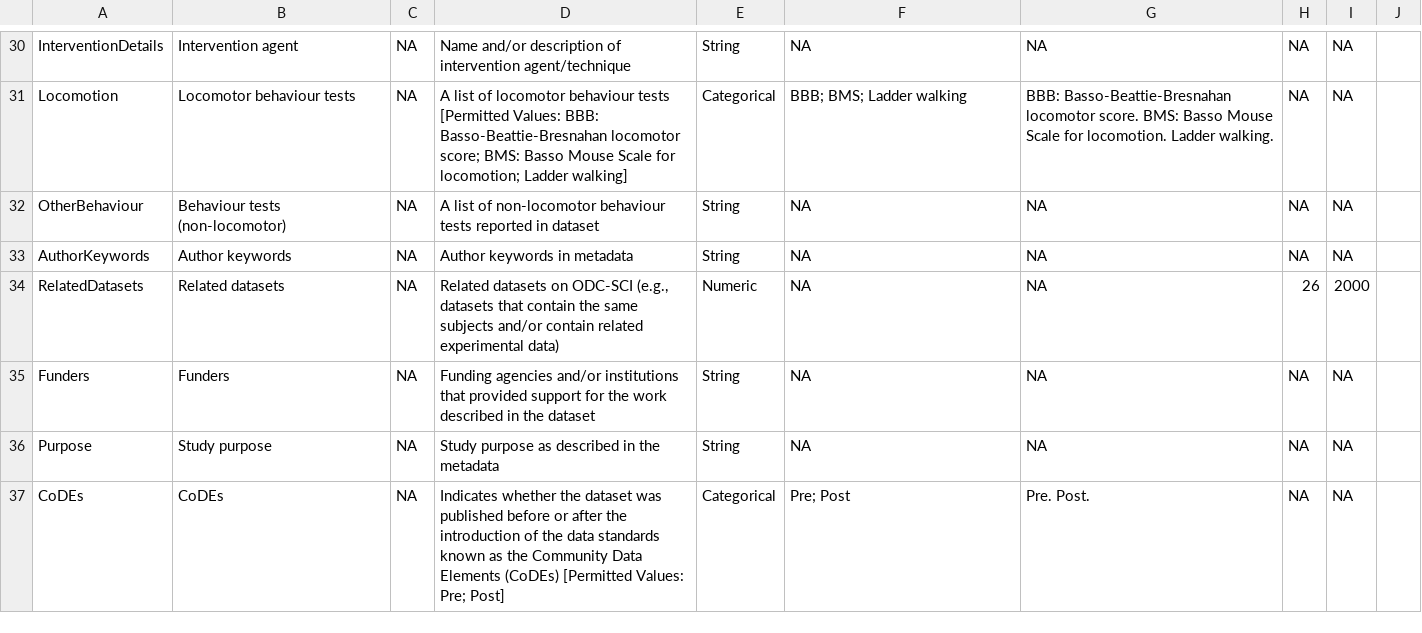
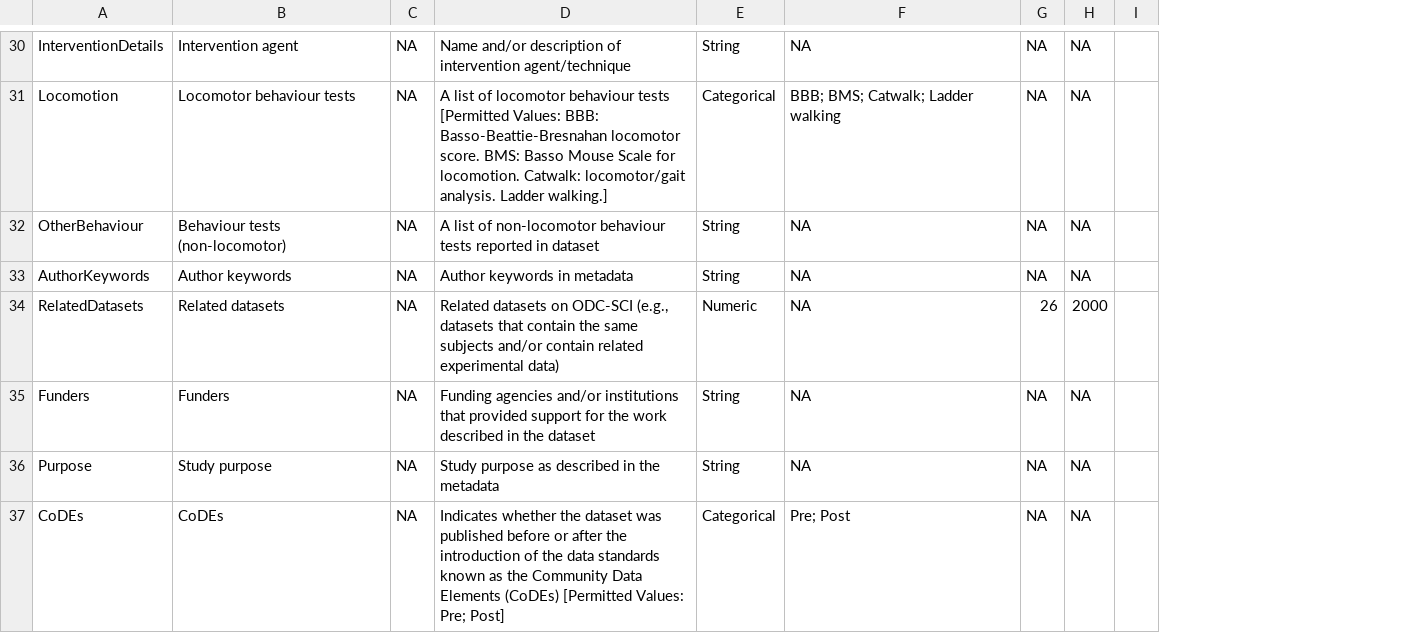
Before and after one commit to ATE-DRIVEN-lab/odc-sci-public-data, a CSV file: dict_data.csv, drawn as a sheet; only a part is shown, gaps mark what is left out; the diff covers the shown part only; the diff names each change by its address in the sheet, - before the commit and + after, or states it on an @@ line.

```diff
--- a/dict_data.csv
+++ b/dict_data.csv
-column G, rows 30-37: NA | BBB: Basso-Beattie-Bresnahan locomotor score. BMS: Basso Mouse Scale for locomotion. Ladder walking. | NA | NA | NA | NA | NA | Pre. Post.
-D31: …Basso-Beattie-Bresnahan locomotor score; BMS: Basso Mouse Scale for locomotion; Ladder walking]
+D31: …Basso-Beattie-Bresnahan locomotor score. BMS: Basso Mouse Scale for locomotion. Catwalk: locomotor/gait analysis. Ladder walking.]
-F31: BBB; BMS; Ladder walking
+F31: BBB; BMS; Catwalk; Ladder walking
```
Also changed, not shown: 16 edited cells elsewhere in this file.
